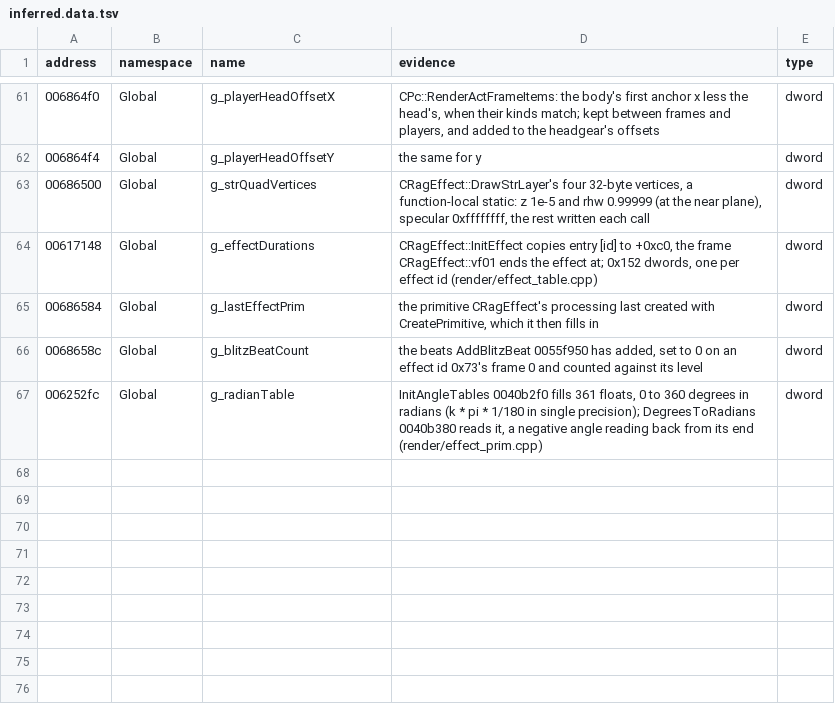
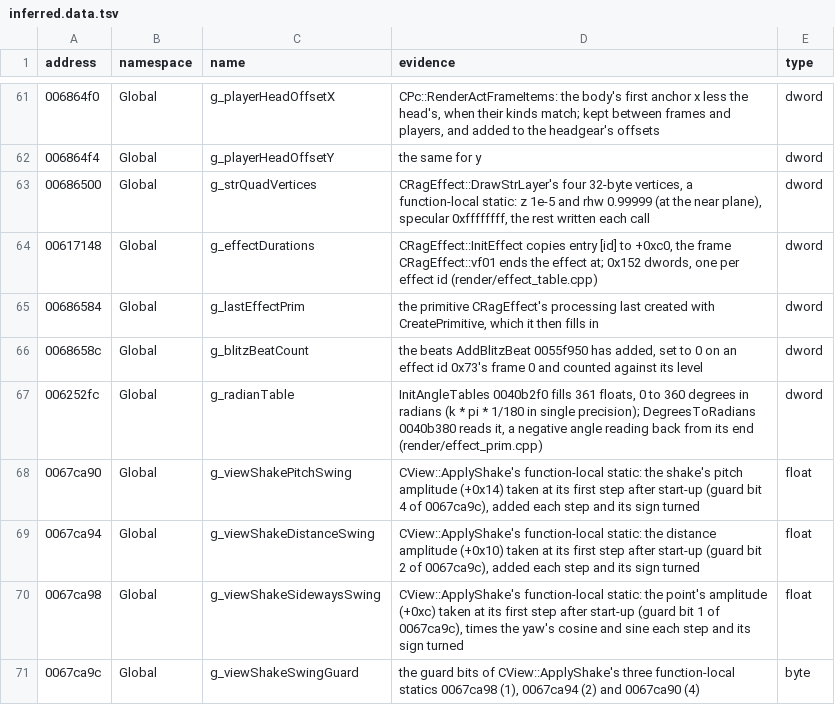
Before and after one commit to keyehzy/ragexe, a TSV file: analysis/labels/inferred.data.tsv, drawn as a sheet; only a part is shown, gaps mark what is left out.

```diff
--- a/analysis/labels/inferred.data.tsv
+++ b/analysis/labels/inferred.data.tsv
@@ -67 +67,5 @@ address	namespace	name	evidence	type
 006252fc	Global	g_radianTable	InitAngleTables 0040b2f0 fills 361 floats, 0 to 360 degrees in radians (k * pi * 1/180 in single precision); DegreesToRadians 0040b380 reads it, a negative angle reading back from its end (render/effect_prim.cpp)	dword
+0067ca90	Global	g_viewShakePitchSwing	CView::ApplyShake's function-local static: the shake's pitch amplitude (+0x14) taken at its first step after start-up (guard bit 4 of 0067ca9c), added each step and its sign turned	float
+0067ca94	Global	g_viewShakeDistanceSwing	CView::ApplyShake's function-local static: the distance amplitude (+0x10) taken at its first step after start-up (guard bit 2 of 0067ca9c), added each step and its sign turned	float
+0067ca98	Global	g_viewShakeSidewaysSwing	CView::ApplyShake's function-local static: the point's amplitude (+0xc) taken at its first step after start-up (guard bit 1 of 0067ca9c), times the yaw's cosine and sine each step and its sign turned	float
+0067ca9c	Global	g_viewShakeSwingGuard	the guard bits of CView::ApplyShake's three function-local statics 0067ca98 (1), 0067ca94 (2) and 0067ca90 (4)	byte
```
Also changed, not shown: 10 other files.
